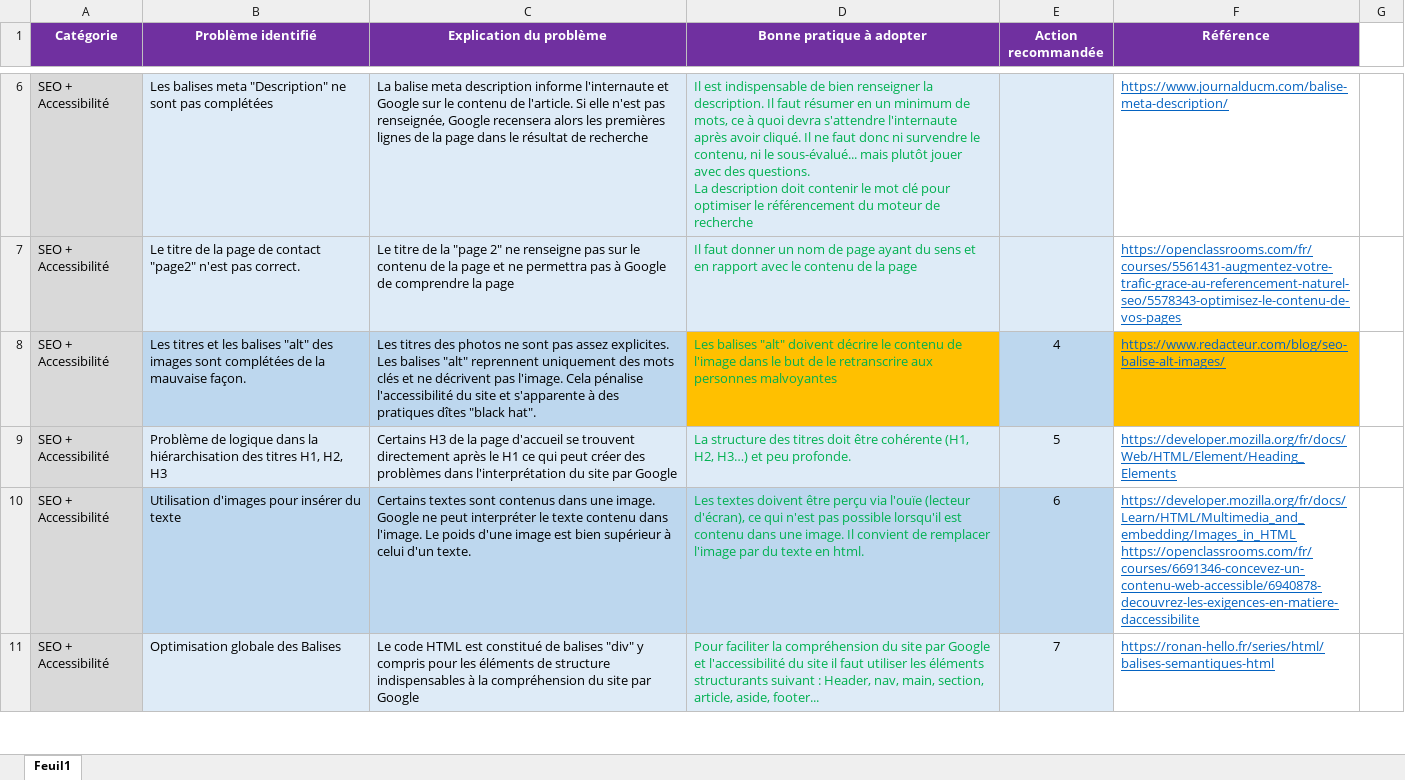
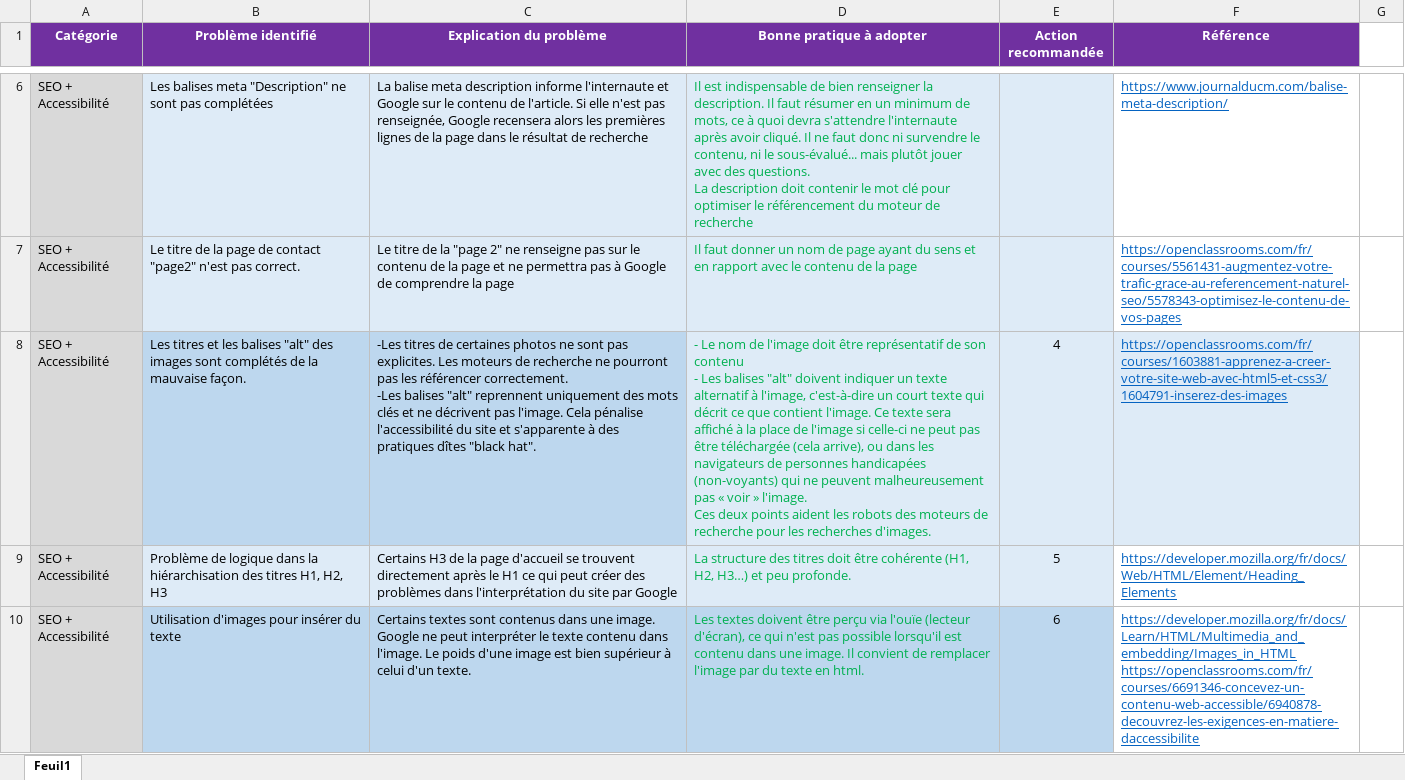
Before and after one commit to OlivierBASQUIN/Olivierbasquin_4_05042021, an Excel workbook: audit-SEO - Olivier BASQUIN.xlsx, sheet Feuil1, drawn as a sheet; only a part is shown, gaps mark what is left out; the shorter side is filled out with more unchanged rows; values as stored, in another font and other column widths than the file's, no borders; ↵ is a line break in a cell; the diff covers the shown part only; the diff names each change by its address in the sheet, - before the commit and + after, or states it on an @@ line.

```diff
--- a/audit-SEO - Olivier BASQUIN.xlsx (sheet Feuil1)
+++ b/audit-SEO - Olivier BASQUIN.xlsx (sheet Feuil1)
-B8 (Problème identifié): …images sont complétées de la…
+B8 (Problème identifié): …images sont complétés de la…
-C8 (Explication du problème): Les titres des photos ne sont pas assez explicites. ↵ Les balises "alt"…
+C8 (Explication du problème): -Les titres de certaines photos ne sont pas explicites. Les moteurs de recherche ne pourront pas les référencer correctement. ↵ -Les balises "alt"…
-D8 (Bonne pratique à adopter): Les balises "alt" doivent décrire le contenu de l'image dans le but de le retranscrire aux personnes malvoyantes
+D8 (Bonne pratique à adopter): - Le nom de l'image doit être représentatif de son contenu ↵ - Les balises "alt" doivent indiquer un texte alternatif à l'image, c'est-à-dire un court texte qui décrit ce que contient l'image. Ce texte sera affiché à la place de l'image si celle-ci ne peut pas être téléchargée (cela arrive), ou dans les navigateurs de personnes handicapées (non-voyants) qui ne peuvent malheureusement pas « voir » l'image. ↵ Ces deux points aident les robots des moteurs de recherche pour les recherches d'images.
-D8 fill: #FFC000
+D8 fill: #DEEBF7
-E8 fill: #BDD7EE
+E8 fill: #DEEBF7
-F8 (Référence): https://www.redacteur.com/blog/seo-balise-alt-images/
+F8 (Référence): https://openclassrooms.com/fr/courses/1603881-apprenez-a-creer-votre-site-web-avec-html5-et-css3/1604791-inserez-des-images
-F8 fill: #FFC000
+F8 fill: #DEEBF7
```
Also changed, not shown: 1 added row elsewhere in this sheet, 8 other files.
